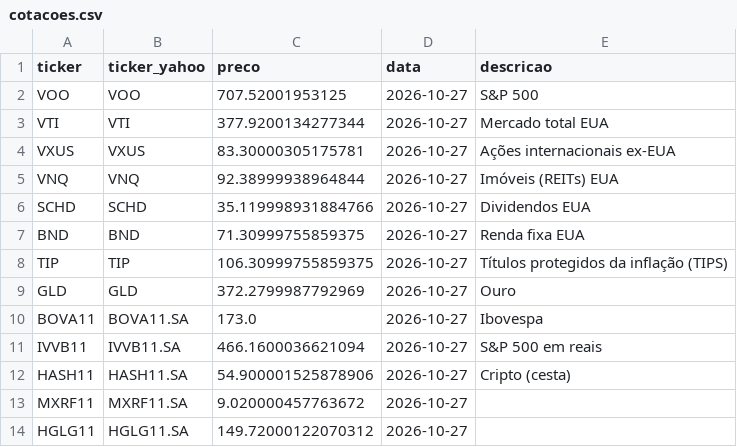
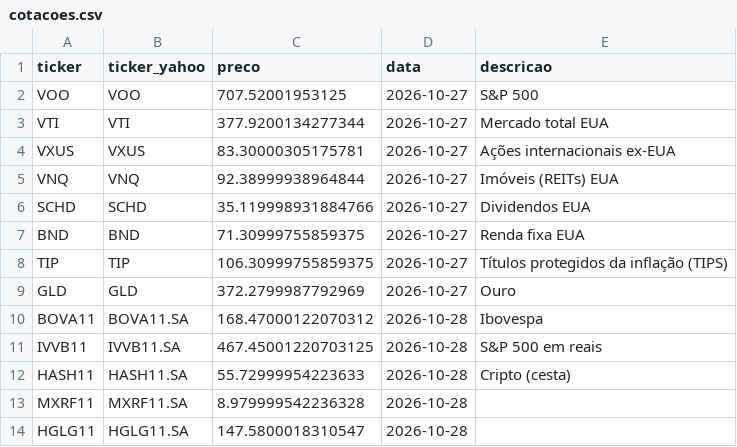
Before and after one commit to fatbrefere/analise-investimentos, a CSV file: investimentos/data/cotacoes.csv, drawn as a sheet.

```diff
--- a/investimentos/data/cotacoes.csv
+++ b/investimentos/data/cotacoes.csv
@@ -9,6 +9,6 @@ TIP,TIP,106.30999755859375,2026-10-27,Títulos protegidos da inflação (TIPS)
 GLD,GLD,372.2799987792969,2026-10-27,Ouro
-BOVA11,BOVA11.SA,173.0,2026-10-27,Ibovespa
-IVVB11,IVVB11.SA,466.1600036621094,2026-10-27,S&P 500 em reais
-HASH11,HASH11.SA,54.900001525878906,2026-10-27,Cripto (cesta)
-MXRF11,MXRF11.SA,9.020000457763672,2026-10-27,
-HGLG11,HGLG11.SA,149.72000122070312,2026-10-27,
+BOVA11,BOVA11.SA,168.47000122070312,2026-10-28,Ibovespa
+IVVB11,IVVB11.SA,467.45001220703125,2026-10-28,S&P 500 em reais
+HASH11,HASH11.SA,55.72999954223633,2026-10-28,Cripto (cesta)
+MXRF11,MXRF11.SA,8.979999542236328,2026-10-28,
+HGLG11,HGLG11.SA,147.5800018310547,2026-10-28,
```
Also changed, not shown: investimentos/data/fundamentos.csv, investimentos/data/ranking.csv, 4 other files.
